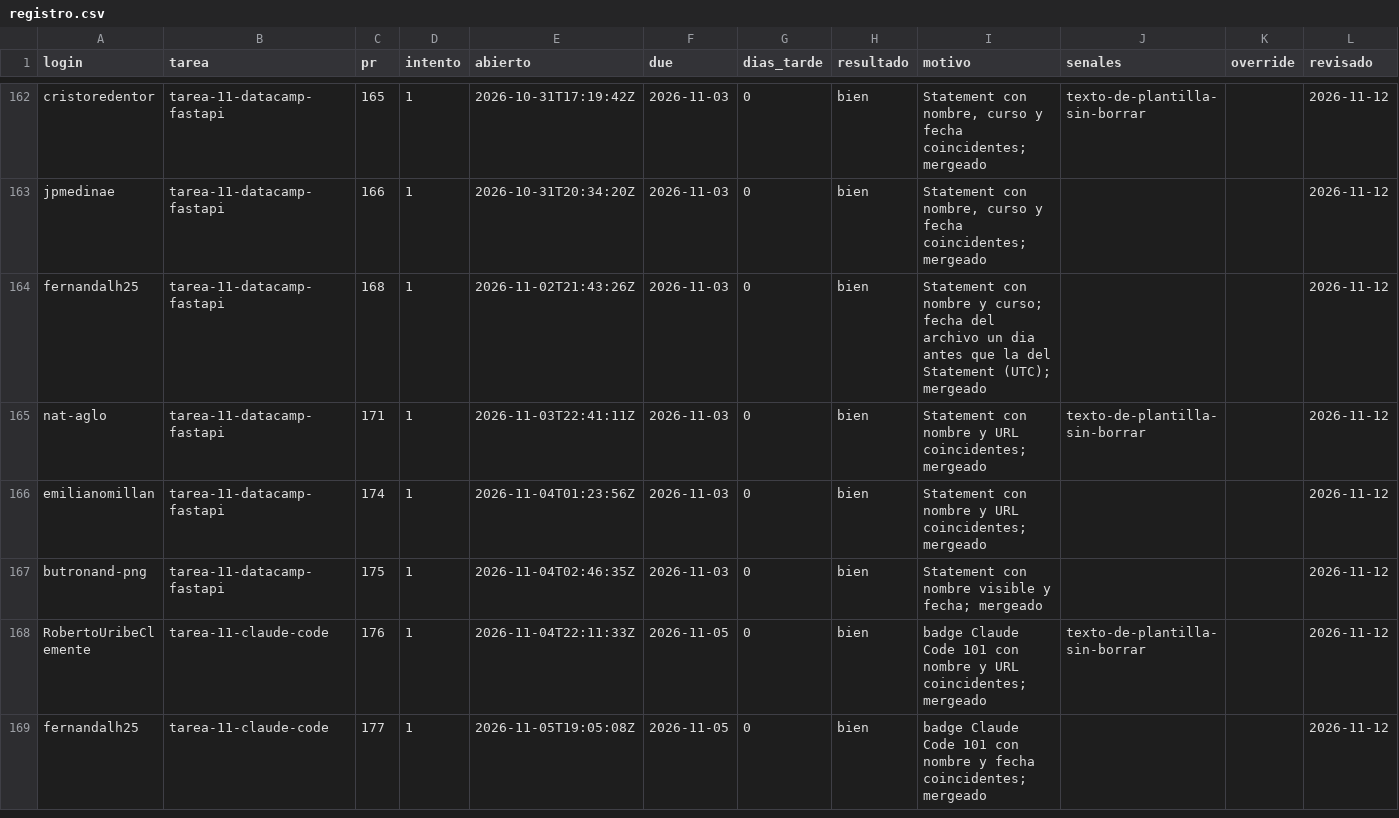
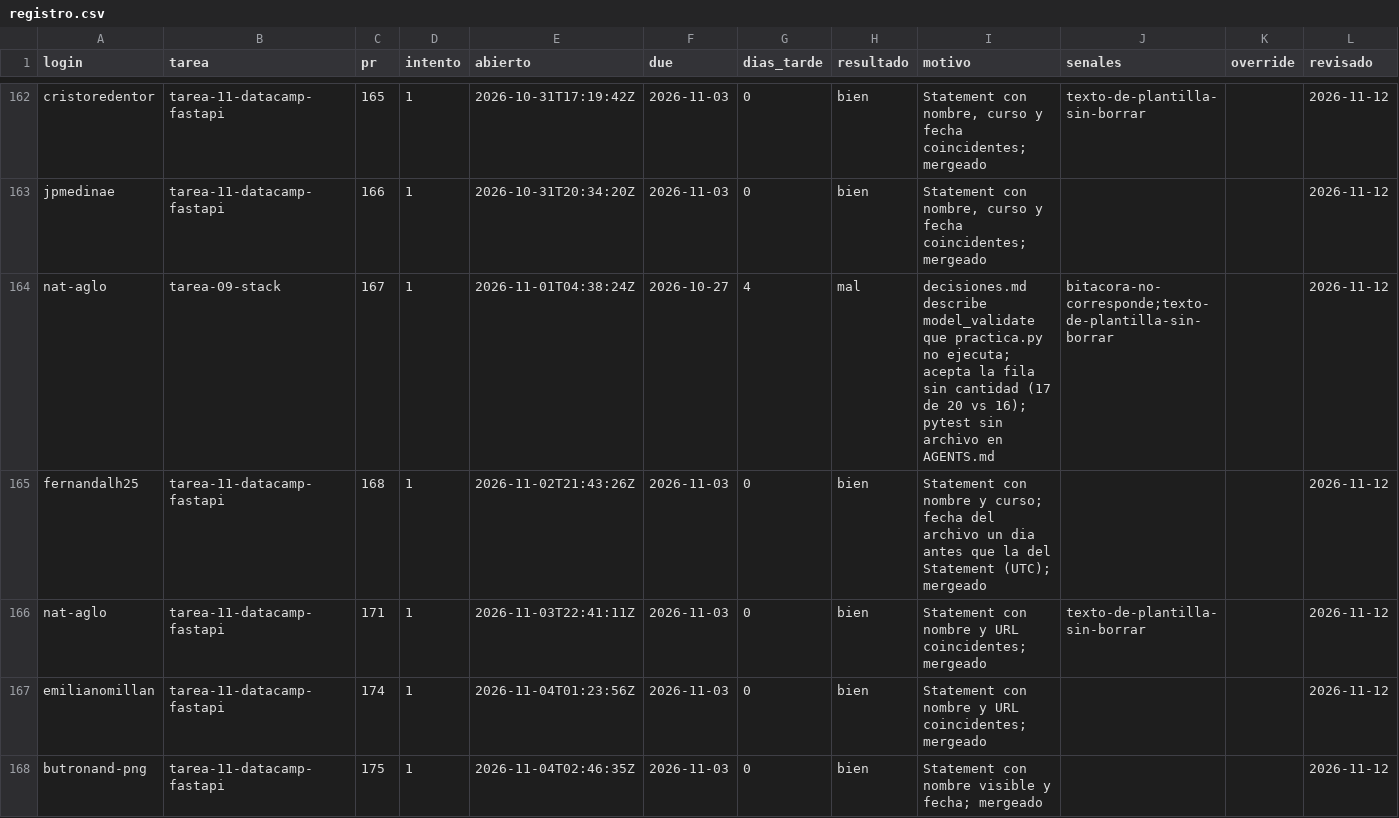
Before and after one commit to raya-lucaria/fdd_o26, a CSV file: registro.csv, drawn as a sheet; only a part is shown, gaps mark what is left out; the shorter side is filled out with more unchanged rows.

Commit message:
registro: nat-aglo tarea-09-stack #167 mal

```diff
--- a/registro.csv
+++ b/registro.csv
@@ -163,2 +163,3 @@ cristoredentor,tarea-11-datacamp-fastapi,165,1,2026-10-31T17:19:42Z,2026-11-03,0
 jpmedinae,tarea-11-datacamp-fastapi,166,1,2026-10-31T20:34:20Z,2026-11-03,0,bien,"Statement con nombre, curso y fecha coincidentes; mergeado",,,2026-11-12
+nat-aglo,tarea-09-stack,167,1,2026-11-01T04:38:24Z,2026-10-27,4,mal,decisiones.md describe model_validate que practica.py no ejecuta; acepta la fila sin cantidad (17 de 20 vs 16); pytest sin archivo en AGENTS.md,bitacora-no-corresponde;texto-de-plantilla-sin-borrar,,2026-11-12
 fernandalh25,tarea-11-datacamp-fastapi,168,1,2026-11-02T21:43:26Z,2026-11-03,0,bien,Statement con nombre y curso; fecha del archivo un dia antes que la del Statement (UTC); mergeado,,,2026-11-12
```
